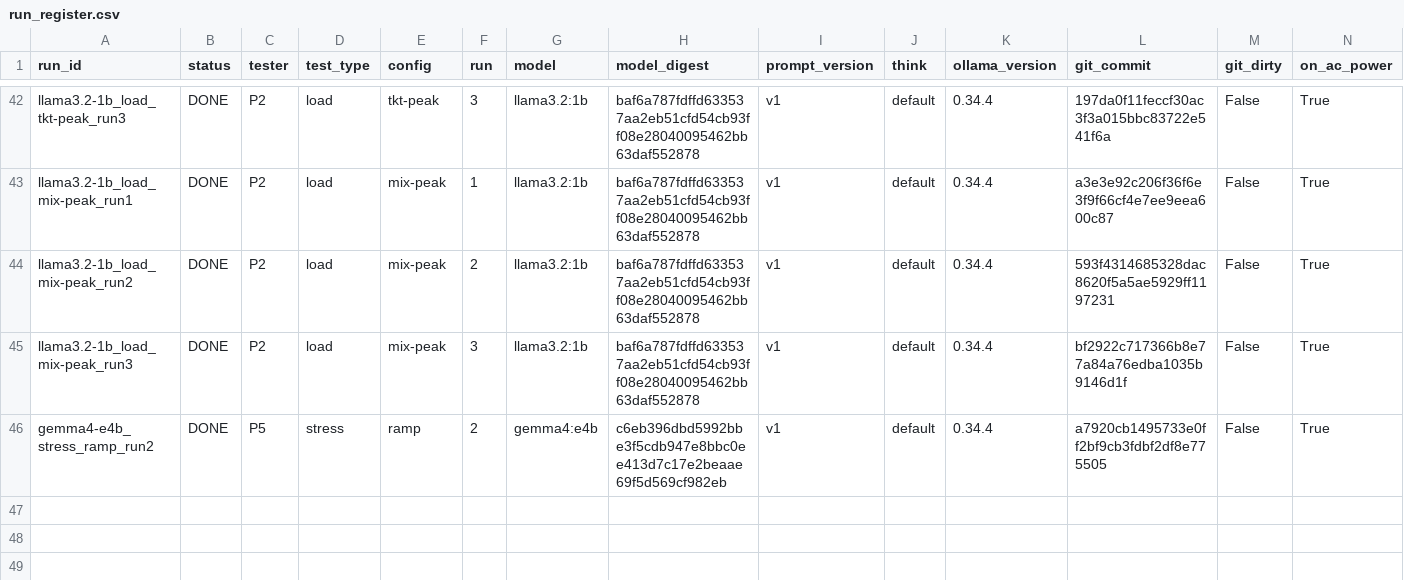
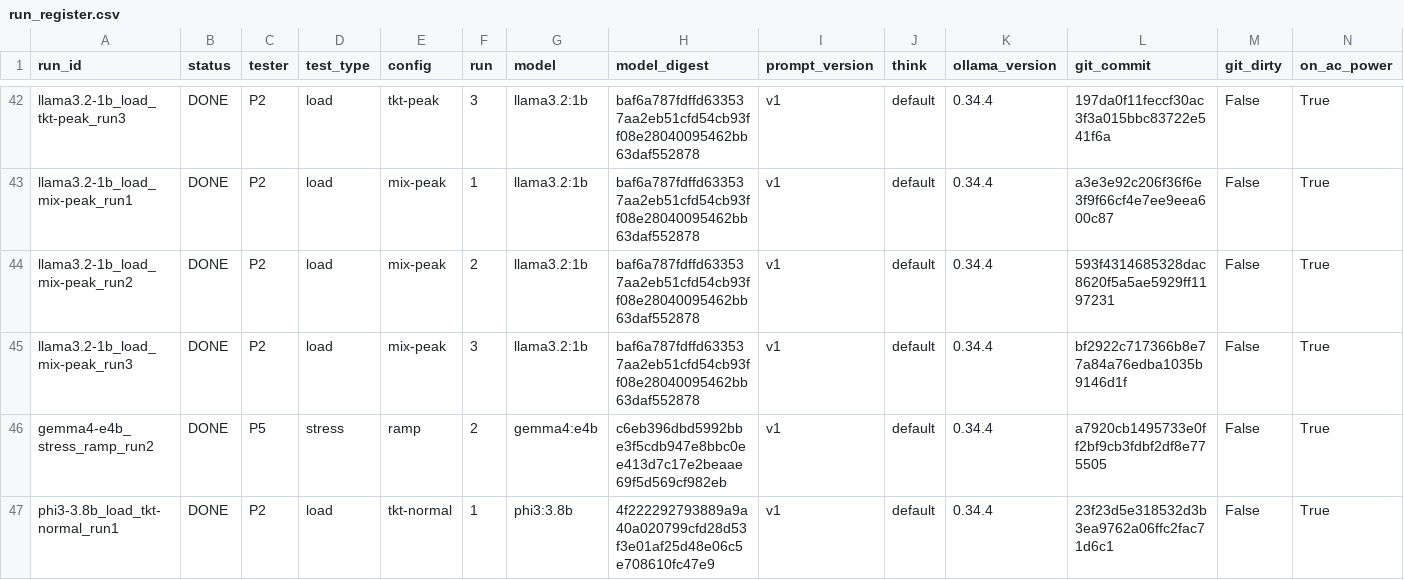
Before and after one commit to 2402801/ICT3113-P2-2, a CSV file: runs/run_register.csv, drawn as a sheet; only a part is shown, gaps mark what is left out; rows hold the shown columns only; the diff names each change by its address in the sheet, - before the commit and + after, or states it on an @@ line.

Commit message:
Load run phi3-3.8b_load_tkt-normal_run1

```diff
--- a/runs/run_register.csv
+++ b/runs/run_register.csv
+row 47: phi3-3.8b_load_tkt-normal_run1 | DONE | P2 | load | tkt-normal | 1 | phi3:3.8b | 4f222292793889a9a40a020799cfd28d53f3e01af25d48e06c5e708610fc47e9 | v1 | default | 0.34.4 | 23f23d5e318532d3b3ea9762a06ffc2fac71d6c1 | False | True
```
Also changed, not shown: 11 other files.
